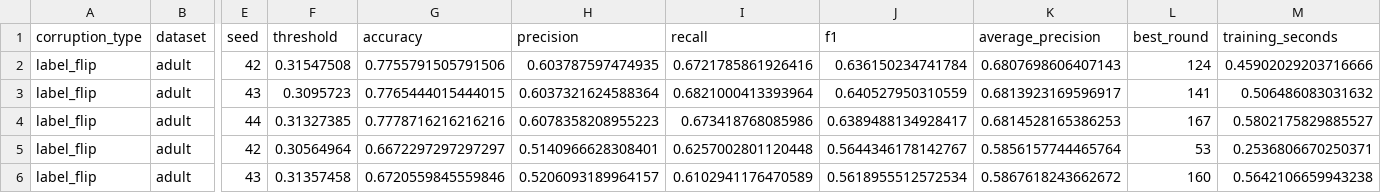
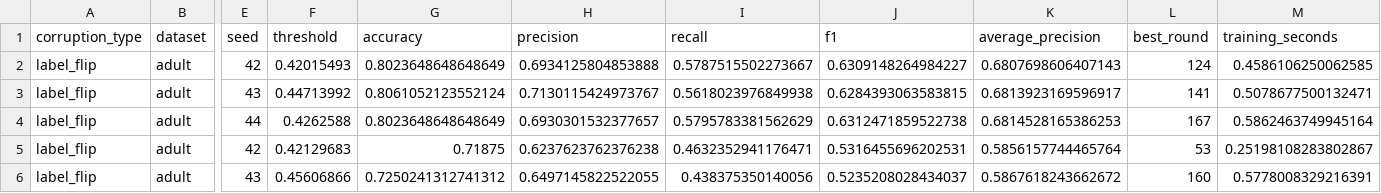
Before and after one commit to lucky-ee/ECS-171-Project, a CSV file: results/xgboost/label_flip/validation.csv, drawn as a sheet; only a part is shown, gaps mark what is left out; the diff covers the shown part only; the diff names each change by its address in the sheet, - before the commit and + after, or states it on an @@ line.

```diff
--- a/results/xgboost/label_flip/validation.csv
+++ b/results/xgboost/label_flip/validation.csv
-F2 (threshold): 0.31547508
+F2 (threshold): 0.42015493
-G2 (accuracy): 0.7755791505791506
+G2 (accuracy): 0.8023648648648649
-H2 (precision): 0.603787597474935
+H2 (precision): 0.6934125804853888
-I2 (recall): 0.6721785861926416
+I2 (recall): 0.5787515502273667
-J2 (f1): 0.636150234741784
+J2 (f1): 0.6309148264984227
-M2 (training_seconds): 0.45902029203716666
+M2 (training_seconds): 0.4586106250062585
-F3 (threshold): 0.3095723
+F3 (threshold): 0.44713992
-G3 (accuracy): 0.7765444015444015
+G3 (accuracy): 0.8061052123552124
-H3 (precision): 0.6037321624588364
+H3 (precision): 0.7130115424973767
-I3 (recall): 0.6821000413393964
+I3 (recall): 0.5618023976849938
-J3 (f1): 0.640527950310559
+J3 (f1): 0.6284393063583815
-M3 (training_seconds): 0.506486083031632
+M3 (training_seconds): 0.5078677500132471
-F4 (threshold): 0.31327385
+F4 (threshold): 0.4262588
-G4 (accuracy): 0.7778716216216216
+G4 (accuracy): 0.8023648648648649
-H4 (precision): 0.6078358208955223
+H4 (precision): 0.6930301532377657
-I4 (recall): 0.673418768085986
+I4 (recall): 0.5795783381562629
-J4 (f1): 0.6389488134928417
+J4 (f1): 0.6312471859522738
-M4 (training_seconds): 0.5802175829885527
+M4 (training_seconds): 0.5862463749945164
-F5 (threshold): 0.30564964
+F5 (threshold): 0.42129683
-G5 (accuracy): 0.6672297297297297
+G5 (accuracy): 0.71875
-H5 (precision): 0.5140966628308401
+H5 (precision): 0.6237623762376238
-I5 (recall): 0.6257002801120448
+I5 (recall): 0.4632352941176471
-J5 (f1): 0.5644346178142767
+J5 (f1): 0.5316455696202531
-M5 (training_seconds): 0.2536806670250371
+M5 (training_seconds): 0.25198108283802867
-F6 (threshold): 0.31357458
+F6 (threshold): 0.45606866
-G6 (accuracy): 0.6720559845559846
+G6 (accuracy): 0.7250241312741312
-H6 (precision): 0.5206093189964157
+H6 (precision): 0.6497145822522055
-I6 (recall): 0.6102941176470589
+I6 (recall): 0.438375350140056
-J6 (f1): 0.5618955512572534
+J6 (f1): 0.5235208028434037
-M6 (training_seconds): 0.5642106659943238
+M6 (training_seconds): 0.5778008329216391
```
Also changed, not shown: 114 edited cells elsewhere in this file, results/neural_network/comparison_with_xgboost.csv, results/neural_network/missingness.csv, 51 other files.
